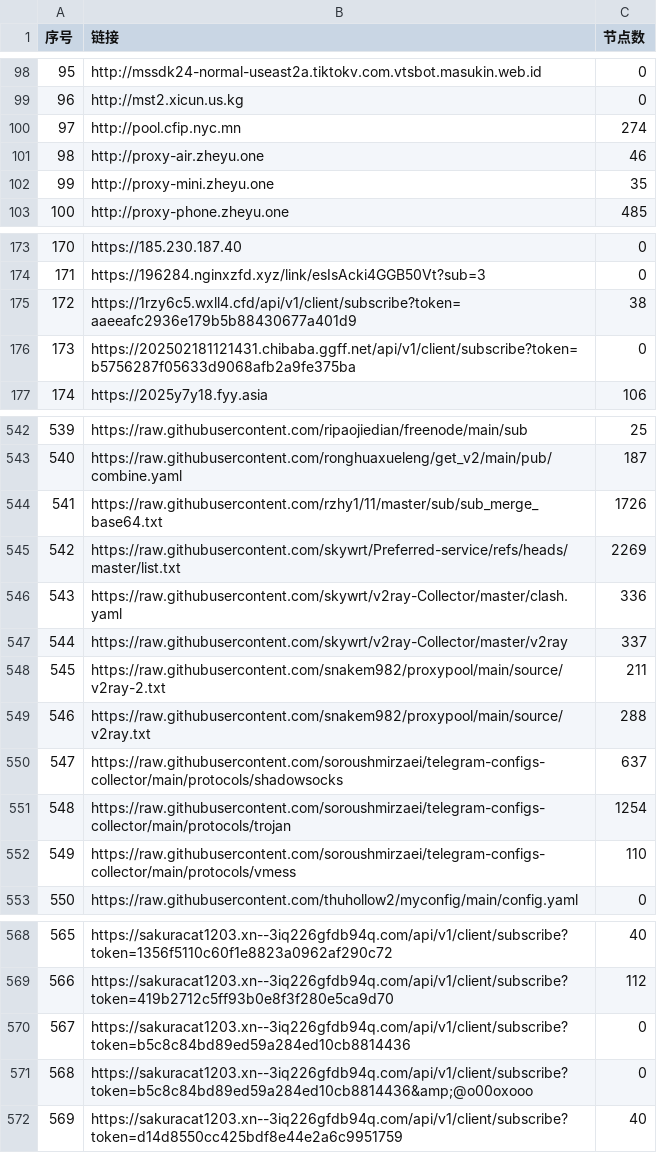
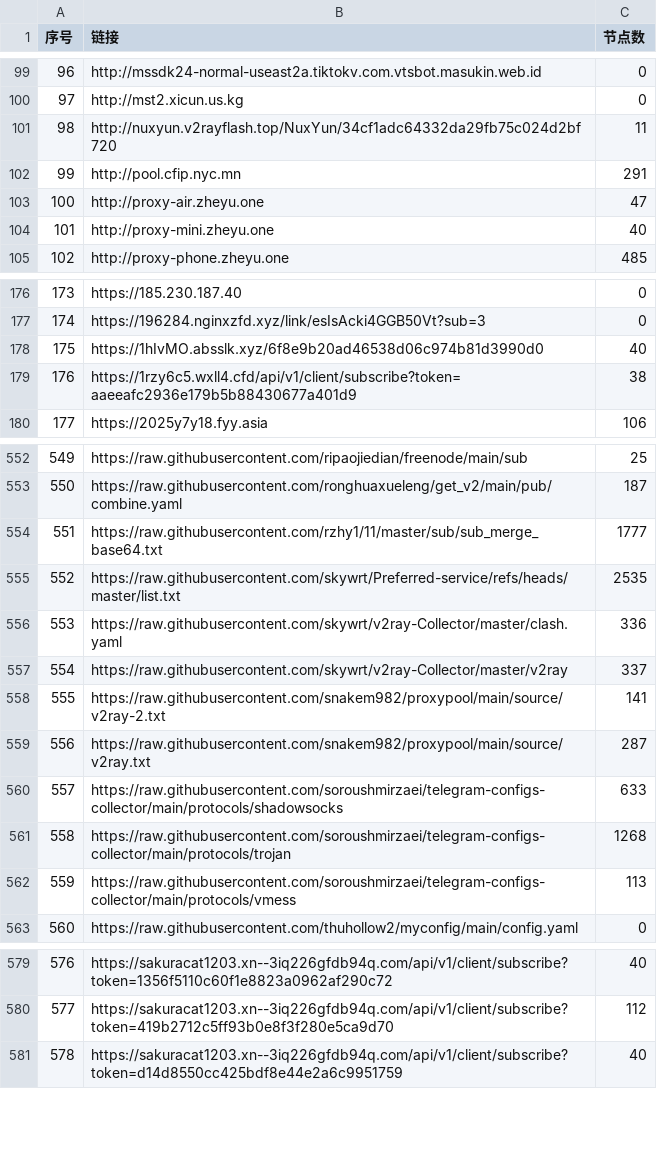
Before and after one commit to lcq61871/NoMoreWalls, a CSV file: list_result.csv, drawn as a sheet; only a part is shown, gaps mark what is left out; removed rows and columns are numbered as before the commit, all else as after; the diff covers the shown part only; the diff names each change by its address in the sheet, - before the commit and + after, or states it on an @@ line.

```diff
--- a/list_result.csv
+++ b/list_result.csv
@@ column A (序号) renumbered between rows 75 and 834 @@
+row 101: 98 | http://nuxyun.v2rayflash.top/NuxYun/34cf1adc64332da29fb75c024d2bf720 | 11
-C102 (节点数): 274
+C102 (节点数): 291
-C103 (节点数): 46
+C103 (节点数): 47
-C104 (节点数): 35
+C104 (节点数): 40
+row 178: 175 | https://1hIvMO.absslk.xyz/6f8e9b20ad46538d06c974b81d3990d0 | 40
-row 176: 173 | https://202502181121431.chibaba.ggff.net/api/v1/client/subscribe?token=b5756287f05633d9068afb2a9fe375ba | 0
-C554 (节点数): 1726
+C554 (节点数): 1777
-C555 (节点数): 2269
+C555 (节点数): 2535
-C558 (节点数): 211
+C558 (节点数): 141
-C559 (节点数): 288
+C559 (节点数): 287
-C560 (节点数): 637
+C560 (节点数): 633
-C561 (节点数): 1254
+C561 (节点数): 1268
-C562 (节点数): 110
+C562 (节点数): 113
-row 570: 567 | https://sakuracat1203.xn--3iq226gfdb94q.com/api/v1/client/subscribe?token=b5c8c84bd89ed59a284ed10cb8814436 | 0
-row 571: 568 | https://sakuracat1203.xn--3iq226gfdb94q.com/api/v1/client/subscribe?token=b5c8c84bd89ed59a284ed10cb8814436&amp;@o00oxooo | 0
```
Also changed, not shown: 17 added rows, 4 removed rows and 35 edited cells elsewhere in this file, 51 other files.
